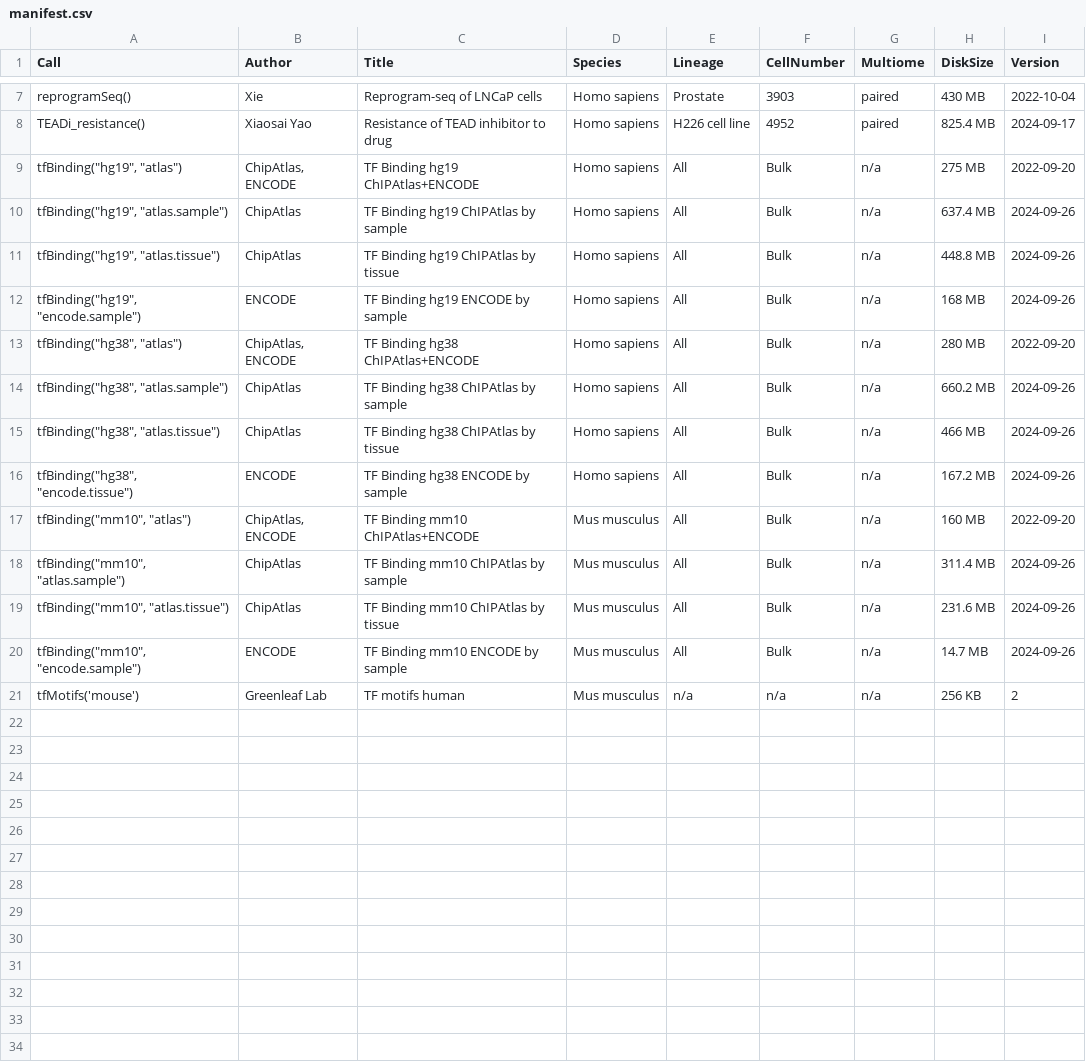
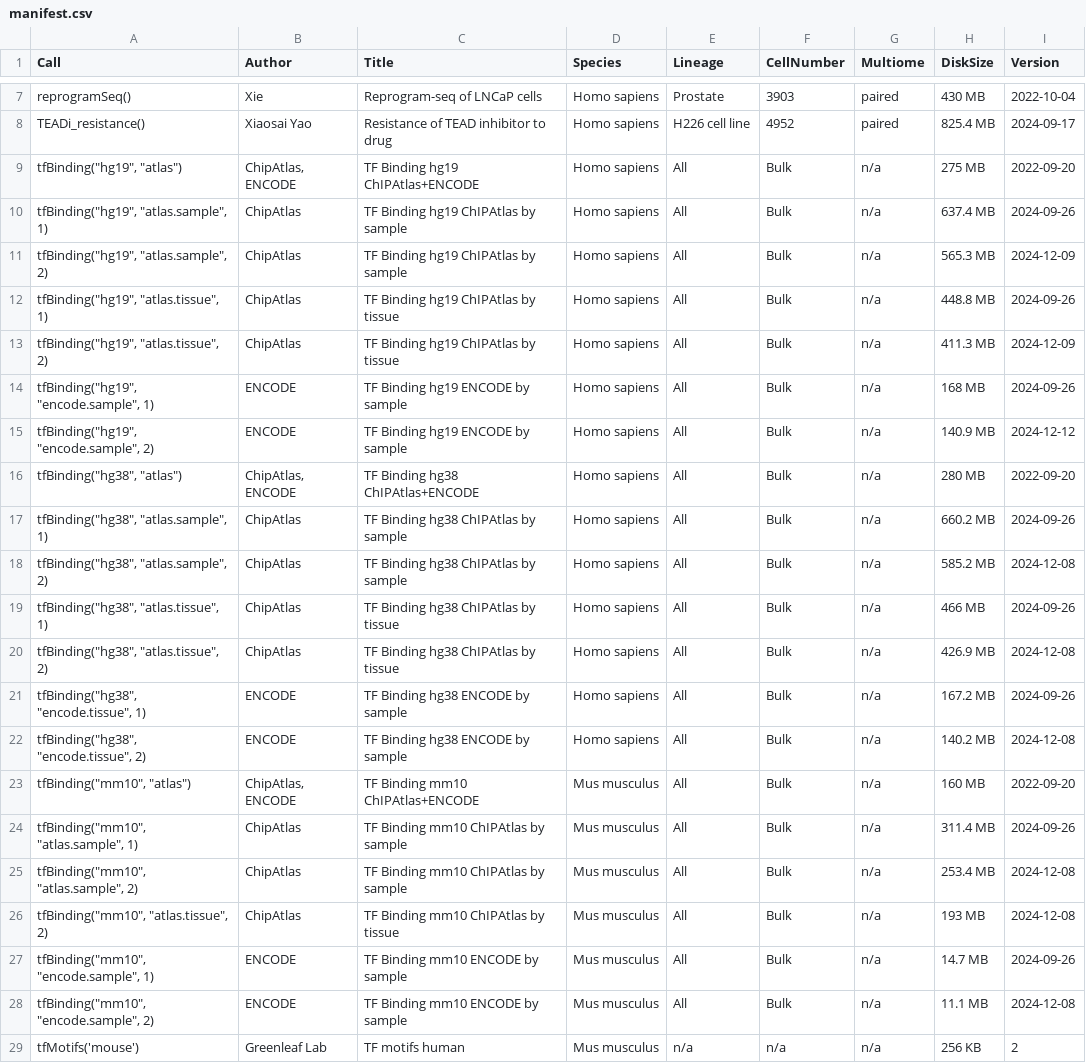
Before and after one commit to bioc/scMultiome, a CSV file: inst/extdata/manifest.csv, drawn as a sheet; only a part is shown, gaps mark what is left out.

```diff
--- a/inst/extdata/manifest.csv
+++ b/inst/extdata/manifest.csv
@@ -9,13 +9,21 @@
 "tfBinding(""hg19"", ""atlas"")","ChipAtlas, ENCODE","TF Binding hg19 ChIPAtlas+ENCODE","Homo sapiens","All","Bulk","n/a","275 MB","2022-09-20"
-"tfBinding(""hg19"", ""atlas.sample"")","ChipAtlas","TF Binding hg19 ChIPAtlas by sample","Homo sapiens","All","Bulk","n/a","637.4 MB","2024-09-26"
-"tfBinding(""hg19"", ""atlas.tissue"")","ChipAtlas","TF Binding hg19 ChIPAtlas by tissue","Homo sapiens","All","Bulk","n/a","448.8 MB","2024-09-26"
-"tfBinding(""hg19"", ""encode.sample"")","ENCODE","TF Binding hg19 ENCODE by sample","Homo sapiens","All","Bulk","n/a","168 MB","2024-09-26"
+"tfBinding(""hg19"", ""atlas.sample"", 1)","ChipAtlas","TF Binding hg19 ChIPAtlas by sample","Homo sapiens","All","Bulk","n/a","637.4 MB","2024-09-26"
+"tfBinding(""hg19"", ""atlas.sample"", 2)","ChipAtlas","TF Binding hg19 ChIPAtlas by sample","Homo sapiens","All","Bulk","n/a","565.3 MB","2024-12-09"
+"tfBinding(""hg19"", ""atlas.tissue"", 1)","ChipAtlas","TF Binding hg19 ChIPAtlas by tissue","Homo sapiens","All","Bulk","n/a","448.8 MB","2024-09-26"
+"tfBinding(""hg19"", ""atlas.tissue"", 2)","ChipAtlas","TF Binding hg19 ChIPAtlas by tissue","Homo sapiens","All","Bulk","n/a","411.3 MB","2024-12-09"
+"tfBinding(""hg19"", ""encode.sample"", 1)","ENCODE","TF Binding hg19 ENCODE by sample","Homo sapiens","All","Bulk","n/a","168 MB","2024-09-26"
+"tfBinding(""hg19"", ""encode.sample"", 2)","ENCODE","TF Binding hg19 ENCODE by sample","Homo sapiens","All","Bulk","n/a","140.9 MB","2024-12-12"
 "tfBinding(""hg38"", ""atlas"")","ChipAtlas, ENCODE","TF Binding hg38 ChIPAtlas+ENCODE","Homo sapiens","All","Bulk","n/a","280 MB","2022-09-20"
-"tfBinding(""hg38"", ""atlas.sample"")","ChipAtlas","TF Binding hg38 ChIPAtlas by sample","Homo sapiens","All","Bulk","n/a","660.2 MB","2024-09-26"
-"tfBinding(""hg38"", ""atlas.tissue"")","ChipAtlas","TF Binding hg38 ChIPAtlas by tissue","Homo sapiens","All","Bulk","n/a","466 MB","2024-09-26"
-"tfBinding(""hg38"", ""encode.tissue"")","ENCODE","TF Binding hg38 ENCODE by sample","Homo sapiens","All","Bulk","n/a","167.2 MB","2024-09-26"
+"tfBinding(""hg38"", ""atlas.sample"", 1)","ChipAtlas","TF Binding hg38 ChIPAtlas by sample","Homo sapiens","All","Bulk","n/a","660.2 MB","2024-09-26"
+"tfBinding(""hg38"", ""atlas.sample"", 2)","ChipAtlas","TF Binding hg38 ChIPAtlas by sample","Homo sapiens","All","Bulk","n/a","585.2 MB","2024-12-08"
+"tfBinding(""hg38"", ""atlas.tissue"", 1)","ChipAtlas","TF Binding hg38 ChIPAtlas by tissue","Homo sapiens","All","Bulk","n/a","466 MB","2024-09-26"
+"tfBinding(""hg38"", ""atlas.tissue"", 2)","ChipAtlas","TF Binding hg38 ChIPAtlas by tissue","Homo sapiens","All","Bulk","n/a","426.9 MB","2024-12-08"
+"tfBinding(""hg38"", ""encode.tissue"", 1)","ENCODE","TF Binding hg38 ENCODE by sample","Homo sapiens","All","Bulk","n/a","167.2 MB","2024-09-26"
+"tfBinding(""hg38"", ""encode.tissue"", 2)","ENCODE","TF Binding hg38 ENCODE by sample","Homo sapiens","All","Bulk","n/a","140.2 MB","2024-12-08"
 "tfBinding(""mm10"", ""atlas"")","ChipAtlas, ENCODE","TF Binding mm10 ChIPAtlas+ENCODE","Mus musculus","All","Bulk","n/a","160 MB","2022-09-20"
-"tfBinding(""mm10"", ""atlas.sample"")","ChipAtlas","TF Binding mm10 ChIPAtlas by sample","Mus musculus","All","Bulk","n/a","311.4 MB","2024-09-26"
-"tfBinding(""mm10"", ""atlas.tissue"")","ChipAtlas","TF Binding mm10 ChIPAtlas by tissue","Mus musculus","All","Bulk","n/a","231.6 MB","2024-09-26"
-"tfBinding(""mm10"", ""encode.sample"")","ENCODE","TF Binding mm10 ENCODE by sample","Mus musculus","All","Bulk","n/a","14.7 MB","2024-09-26"
+"tfBinding(""mm10"", ""atlas.sample"", 1)","ChipAtlas","TF Binding mm10 ChIPAtlas by sample","Mus musculus","All","Bulk","n/a","311.4 MB","2024-09-26"
+"tfBinding(""mm10"", ""atlas.sample"", 2)","ChipAtlas","TF Binding mm10 ChIPAtlas by sample","Mus musculus","All","Bulk","n/a","253.4 MB","2024-12-08"
+"tfBinding(""mm10"", ""atlas.tissue"", 2)","ChipAtlas","TF Binding mm10 ChIPAtlas by tissue","Mus musculus","All","Bulk","n/a","193 MB","2024-12-08"
+"tfBinding(""mm10"", ""encode.sample"", 1)","ENCODE","TF Binding mm10 ENCODE by sample","Mus musculus","All","Bulk","n/a","14.7 MB","2024-09-26"
+"tfBinding(""mm10"", ""encode.sample"", 2)","ENCODE","TF Binding mm10 ENCODE by sample","Mus musculus","All","Bulk","n/a","11.1 MB","2024-12-08"
 "tfMotifs('mouse')","Greenleaf Lab","TF motifs human","Mus musculus","n/a","n/a","n/a","256 KB","2"
```
Also changed, not shown: inst/extdata/metadata.csv, 8 other files.
